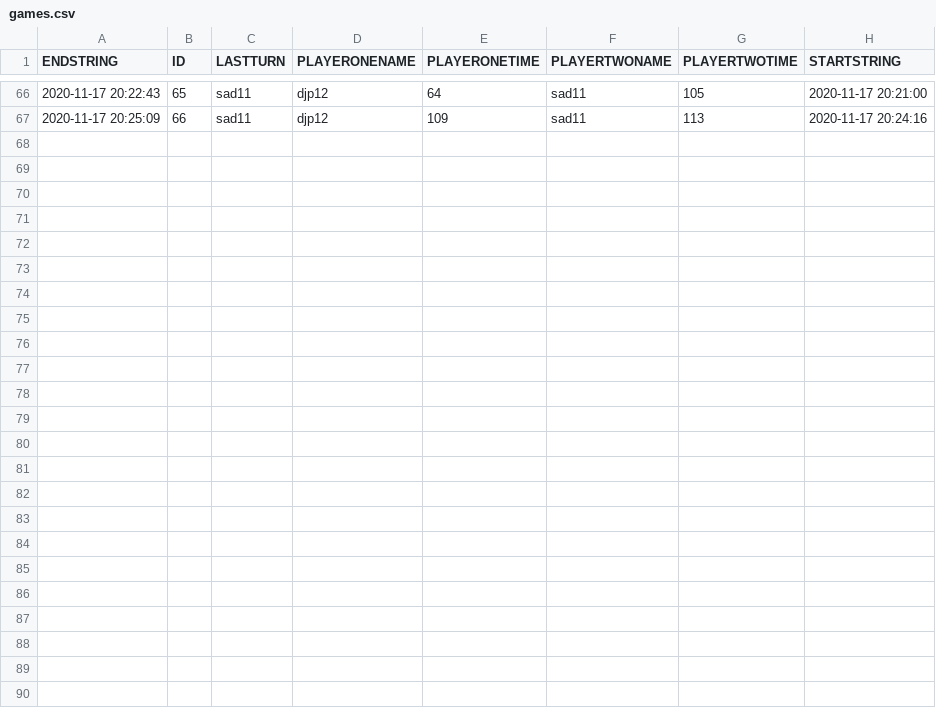
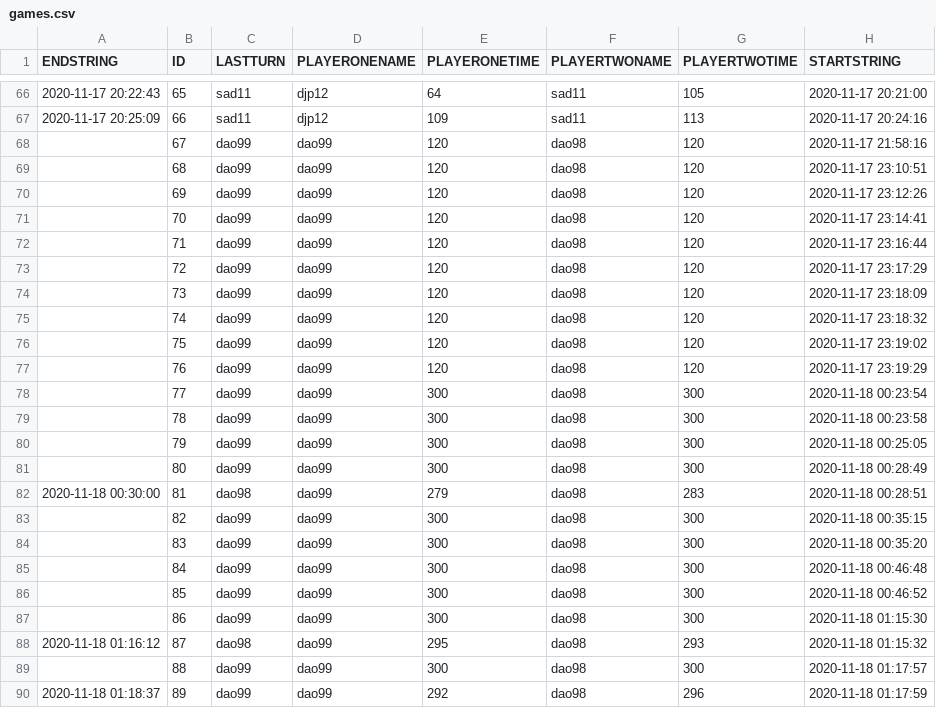
Before and after one commit to henrydao-dev/Othello-dev, a CSV file: data/games.csv, drawn as a sheet; only a part is shown, gaps mark what is left out.

```diff
--- a/data/games.csv
+++ b/data/games.csv
@@ -67 +67,24 @@
 "2020-11-17 20:25:09","66","sad11","djp12","109","sad11","113","2020-11-17 20:24:16"
+"","67","dao99","dao99","120","dao98","120","2020-11-17 21:58:16"
+"","68","dao99","dao99","120","dao98","120","2020-11-17 23:10:51"
+"","69","dao99","dao99","120","dao98","120","2020-11-17 23:12:26"
+"","70","dao99","dao99","120","dao98","120","2020-11-17 23:14:41"
+"","71","dao99","dao99","120","dao98","120","2020-11-17 23:16:44"
+"","72","dao99","dao99","120","dao98","120","2020-11-17 23:17:29"
+"","73","dao99","dao99","120","dao98","120","2020-11-17 23:18:09"
+"","74","dao99","dao99","120","dao98","120","2020-11-17 23:18:32"
+"","75","dao99","dao99","120","dao98","120","2020-11-17 23:19:02"
+"","76","dao99","dao99","120","dao98","120","2020-11-17 23:19:29"
+"","77","dao99","dao99","300","dao98","300","2020-11-18 00:23:54"
+"","78","dao99","dao99","300","dao98","300","2020-11-18 00:23:58"
+"","79","dao99","dao99","300","dao98","300","2020-11-18 00:25:05"
+"","80","dao99","dao99","300","dao98","300","2020-11-18 00:28:49"
+"2020-11-18 00:30:00","81","dao98","dao99","279","dao98","283","2020-11-18 00:28:51"
+"","82","dao99","dao99","300","dao98","300","2020-11-18 00:35:15"
+"","83","dao99","dao99","300","dao98","300","2020-11-18 00:35:20"
+"","84","dao99","dao99","300","dao98","300","2020-11-18 00:46:48"
+"","85","dao99","dao99","300","dao98","300","2020-11-18 00:46:52"
+"","86","dao99","dao99","300","dao98","300","2020-11-18 01:15:30"
+"2020-11-18 01:16:12","87","dao98","dao99","295","dao98","293","2020-11-18 01:15:32"
+"","88","dao99","dao99","300","dao98","300","2020-11-18 01:17:57"
+"2020-11-18 01:18:37","89","dao99","dao99","292","dao98","296","2020-11-18 01:17:59"
```
Also changed, not shown: data/players.csv, 1 other file.
